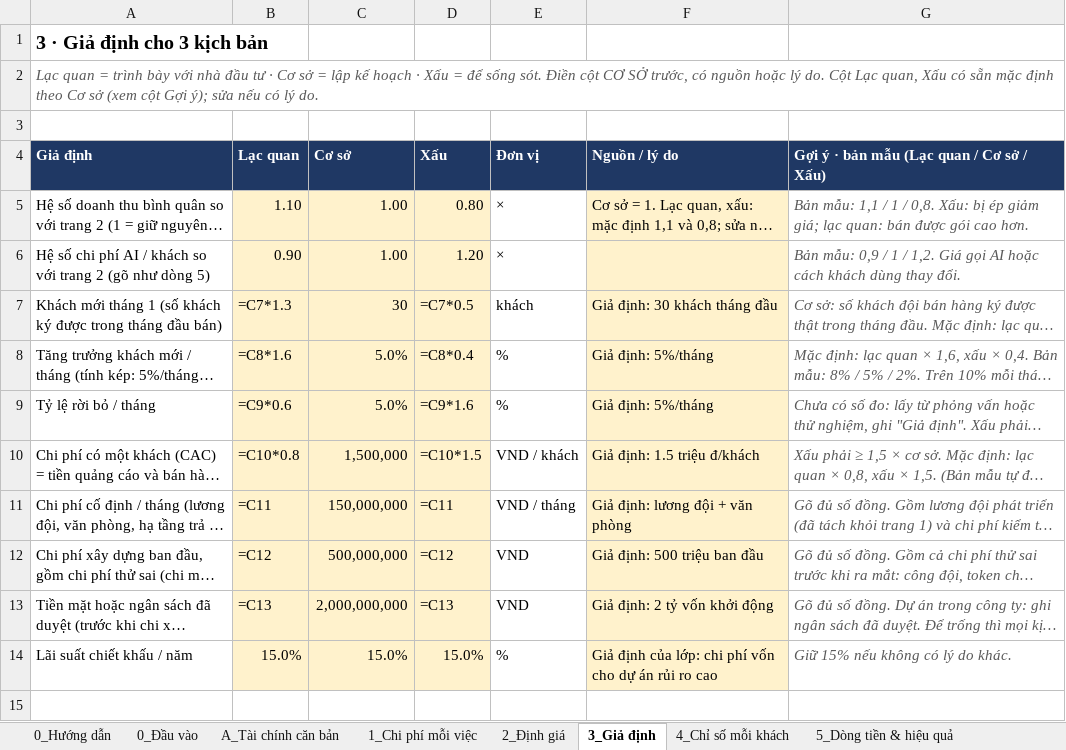
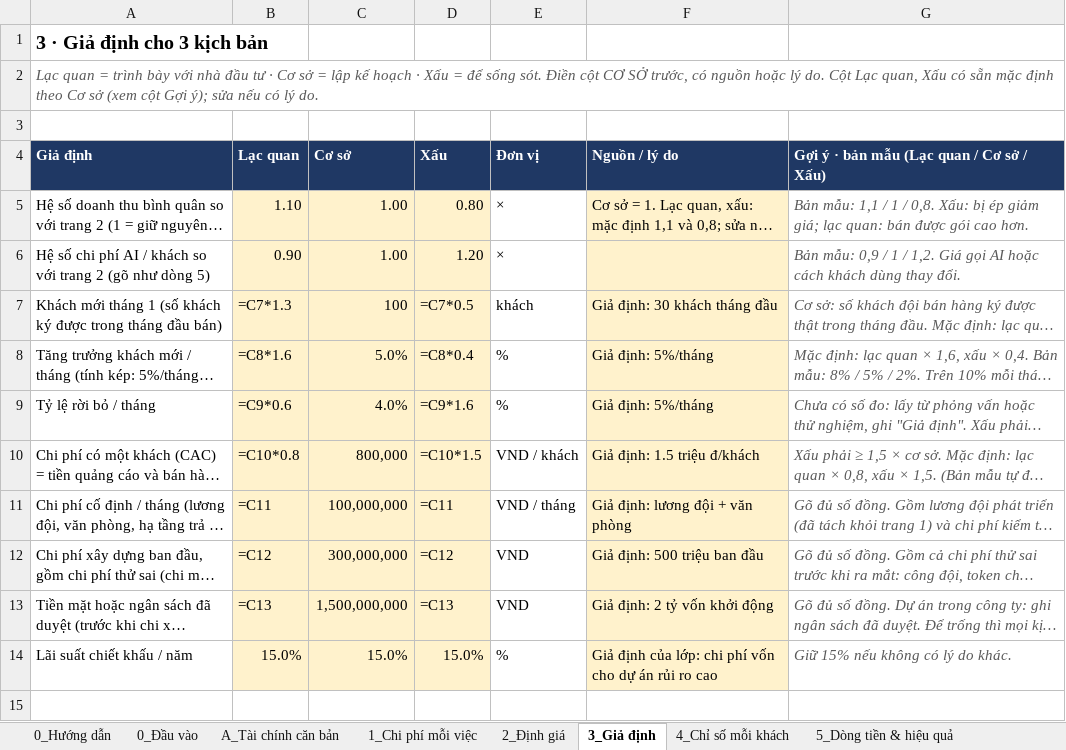
Before and after one commit to anhdvt24/DAY24_Track1_2A202602407_DangVanThaiAnh.xlsx, an Excel workbook: DAY24_Track1_2A202602407_DangVanThaiAnh.xlsx, sheet 3_Giả định, drawn as a sheet; only a part is shown; long unchanged cells end in …; values as stored, in another font and other column widths than the file's, no borders; formulas without a stored value are shown as written; the diff names each change by its address in the sheet, - before the commit and + after, or states it on an @@ line.

```diff
--- a/DAY24_Track1_2A202602407_DangVanThaiAnh.xlsx (sheet 3_Giả định)
+++ b/DAY24_Track1_2A202602407_DangVanThaiAnh.xlsx (sheet 3_Giả định)
-C7 (Cơ sở): 30
+C7 (Cơ sở): 100
-C9 (Cơ sở): 5.0%
+C9 (Cơ sở): 4.0%
-C10 (Cơ sở): 1,500,000
+C10 (Cơ sở): 800,000
-C11 (Cơ sở): 150,000,000
+C11 (Cơ sở): 100,000,000
-C12 (Cơ sở): 500,000,000
+C12 (Cơ sở): 300,000,000
-C13 (Cơ sở): 2,000,000,000
+C13 (Cơ sở): 1,500,000,000
```
Also changed, not shown: sheet A_Tài chính căn bản, sheet 7_Quyết định, 2 other files.
